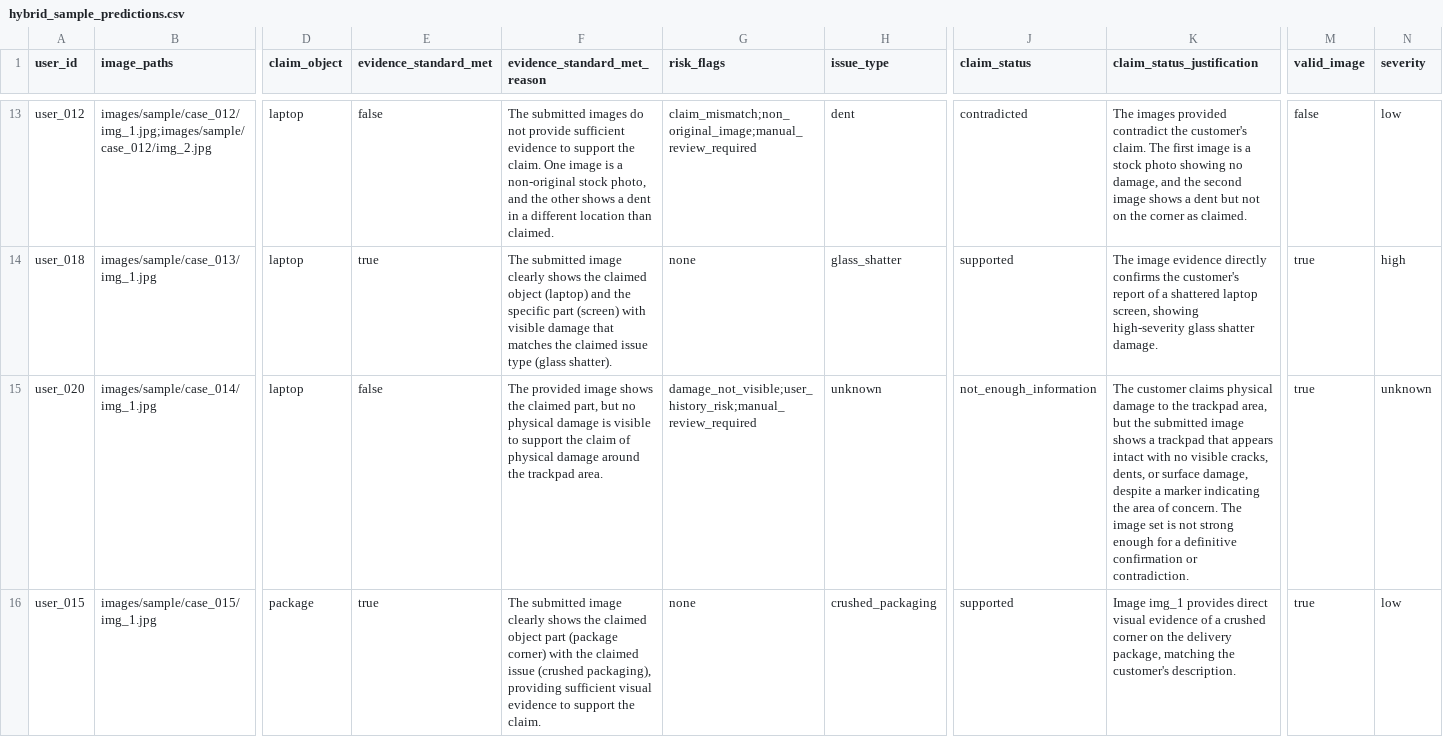
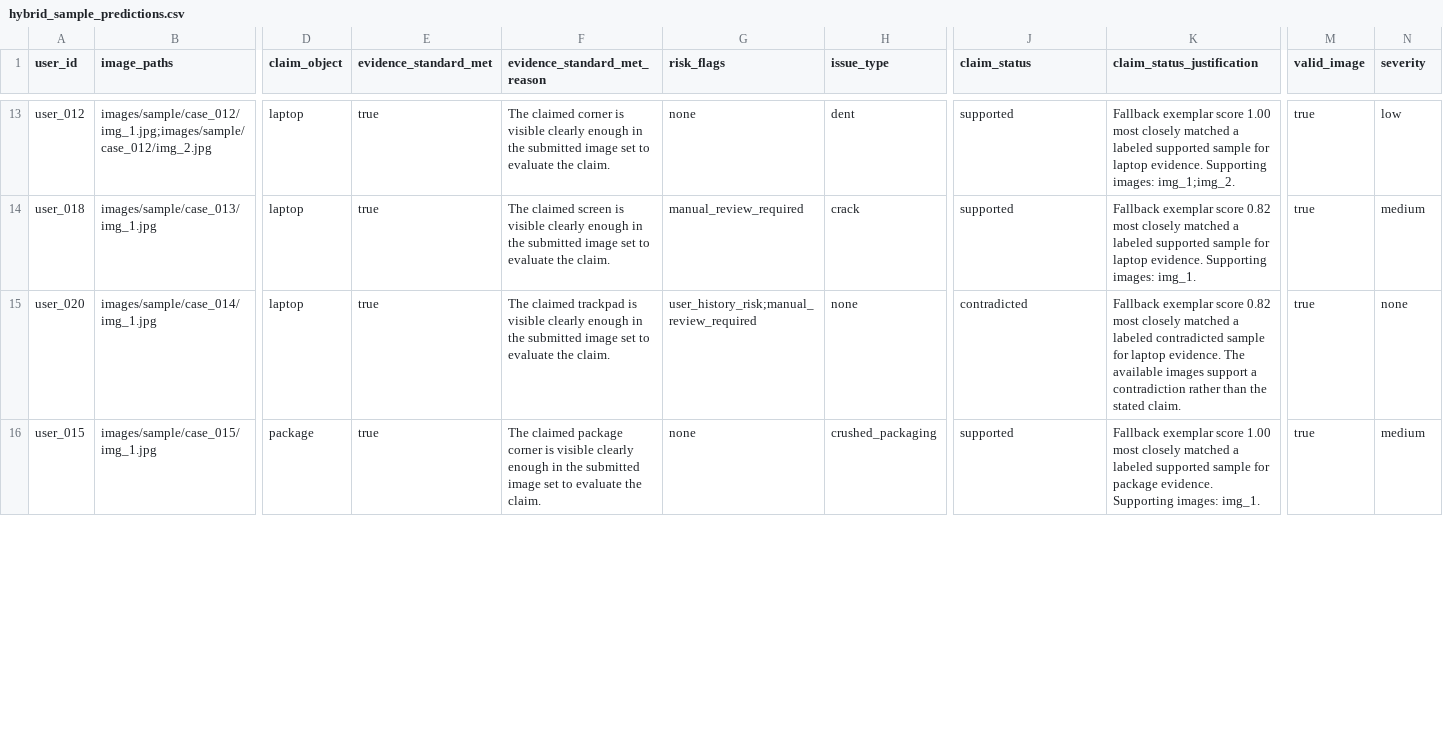
Before and after one commit to PRADDZY/orch-0626, a CSV file: code/evaluation/hybrid_sample_predictions.csv, drawn as a sheet; only a part is shown, gaps mark what is left out; the diff covers the shown part only; the diff names each change by its address in the sheet, - before the commit and + after, or states it on an @@ line.

Commit message:
tighten ensemble fallback

```diff
--- a/code/evaluation/hybrid_sample_predictions.csv
+++ b/code/evaluation/hybrid_sample_predictions.csv
-E13 (evidence_standard_met): false
+E13 (evidence_standard_met): true
-F13 (evidence_standard_met_reason): The submitted images do not provide sufficient evidence to support the claim. One image is a non-original stock photo, and the other shows a dent in a different location than claimed.
+F13 (evidence_standard_met_reason): The claimed corner is visible clearly enough in the submitted image set to evaluate the claim.
-G13 (risk_flags): claim_mismatch;non_original_image;manual_review_required
+G13 (risk_flags): none
-J13 (claim_status): contradicted
+J13 (claim_status): supported
-K13 (claim_status_justification): The images provided contradict the customer's claim. The first image is a stock photo showing no damage, and the second image shows a dent but not on the corner as claimed.
+K13 (claim_status_justification): Fallback exemplar score 1.00 most closely matched a labeled supported sample for laptop evidence. Supporting images: img_1;img_2.
-M13 (valid_image): false
+M13 (valid_image): true
-F14 (evidence_standard_met_reason): The submitted image clearly shows the claimed object (laptop) and the specific part (screen) with visible damage that matches the claimed issue type (glass shatter).
+F14 (evidence_standard_met_reason): The claimed screen is visible clearly enough in the submitted image set to evaluate the claim.
-G14 (risk_flags): none
+G14 (risk_flags): manual_review_required
-H14 (issue_type): glass_shatter
+H14 (issue_type): crack
-K14 (claim_status_justification): The image evidence directly confirms the customer's report of a shattered laptop screen, showing high-severity glass shatter damage.
+K14 (claim_status_justification): Fallback exemplar score 0.82 most closely matched a labeled supported sample for laptop evidence. Supporting images: img_1.
-N14 (severity): high
+N14 (severity): medium
-E15 (evidence_standard_met): false
+E15 (evidence_standard_met): true
-F15 (evidence_standard_met_reason): The provided image shows the claimed part, but no physical damage is visible to support the claim of physical damage around the trackpad area.
+F15 (evidence_standard_met_reason): The claimed trackpad is visible clearly enough in the submitted image set to evaluate the claim.
-G15 (risk_flags): damage_not_visible;user_history_risk;manual_review_required
+G15 (risk_flags): user_history_risk;manual_review_required
-H15 (issue_type): unknown
+H15 (issue_type): none
-J15 (claim_status): not_enough_information
+J15 (claim_status): contradicted
-K15 (claim_status_justification): The customer claims physical damage to the trackpad area, but the submitted image shows a trackpad that appears intact with no visible cracks, dents, or surface damage, despite a marker indicating the area of concern. The image set is not strong enough for a definitive confirmation or contradiction.
+K15 (claim_status_justification): Fallback exemplar score 0.82 most closely matched a labeled contradicted sample for laptop evidence. The available images support a contradiction rather than the stated claim.
-N15 (severity): unknown
+N15 (severity): none
-F16 (evidence_standard_met_reason): The submitted image clearly shows the claimed object part (package corner) with the claimed issue (crushed packaging), providing sufficient visual evidence to support the claim.
+F16 (evidence_standard_met_reason): The claimed package corner is visible clearly enough in the submitted image set to evaluate the claim.
-K16 (claim_status_justification): Image img_1 provides direct visual evidence of a crushed corner on the delivery package, matching the customer's description.
+K16 (claim_status_justification): Fallback exemplar score 1.00 most closely matched a labeled supported sample for package evidence. Supporting images: img_1.
-N16 (severity): low
+N16 (severity): medium
```
Also changed, not shown: 88 edited cells elsewhere in this file, 10 other files.
